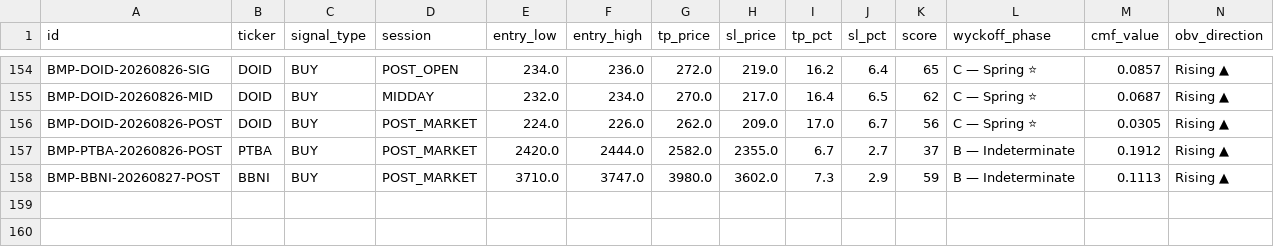
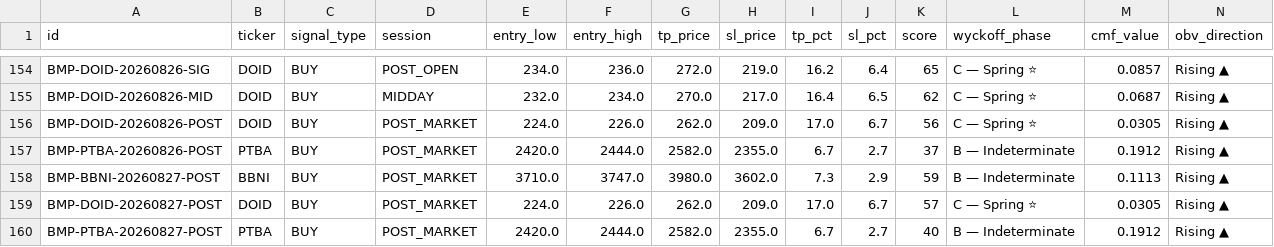
Before and after one commit to rayzleaf/bandarmology-signals, a CSV file: data/signals.csv, drawn as a sheet; only a part is shown, gaps mark what is left out; rows hold the shown columns only; the diff names each change by its address in the sheet, - before the commit and + after, or states it on an @@ line.

Commit message:
signals POST_MARKET 2026-08-27 19:48 UTC

```diff
--- a/data/signals.csv
+++ b/data/signals.csv
+row 159: BMP-DOID-20260827-POST | DOID | BUY | POST_MARKET | 224.0 | 226.0 | 262.0 | 209.0 | 17.0 | 6.7 | 57 | C — Spring ⭐ | 0.0305 | Rising ▲
+row 160: BMP-PTBA-20260827-POST | PTBA | BUY | POST_MARKET | 2420.0 | 2444.0 | 2582.0 | 2355.0 | 6.7 | 2.7 | 40 | B — Indeterminate | 0.1912 | Rising ▲
```
